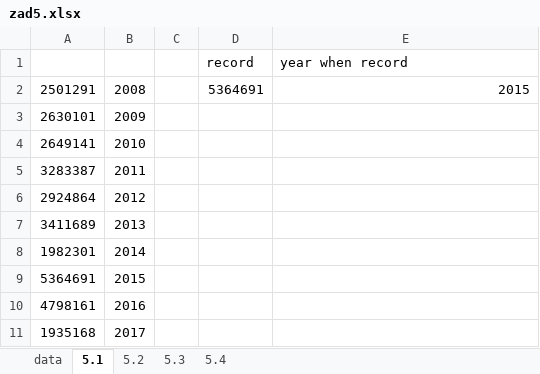
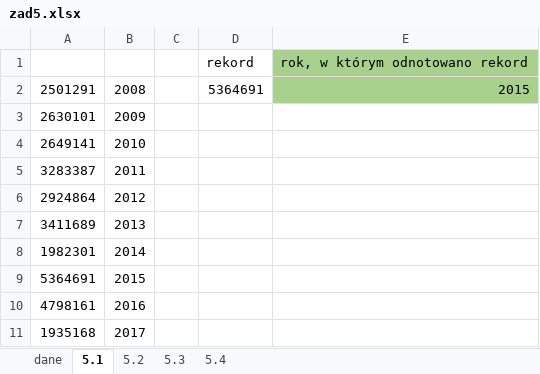
Before and after one commit to shilangyu/zadania-maturalne, an Excel workbook: nowa/2018/excel/zad5.xlsx, sheet 5.1, drawn as a sheet; values as stored, in another font and other column widths than the file's, no borders; removed rows and columns are numbered as before the commit, all else as after; the diff names each change by its address in the sheet, - before the commit and + after, or states it on an @@ line.

```diff
--- a/nowa/2018/excel/zad5.xlsx (sheet 5.1)
+++ b/nowa/2018/excel/zad5.xlsx (sheet 5.1)
-sheet tab: data
+sheet tab: dane
-row 1:  |  |  | record | year when record
+row 1:  |  |  | rekord | rok, w którym odnotowano rekord
-E2 fill: none
+E2 fill: #A9D18E
```
Also changed, not shown: sheet 5.4, sheet 5.2, formulas that keep their value, charts or pictures.
